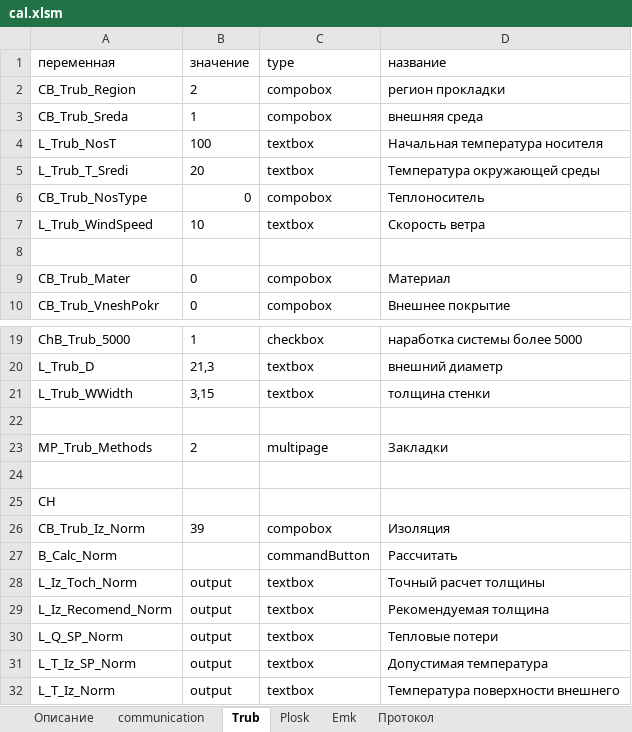
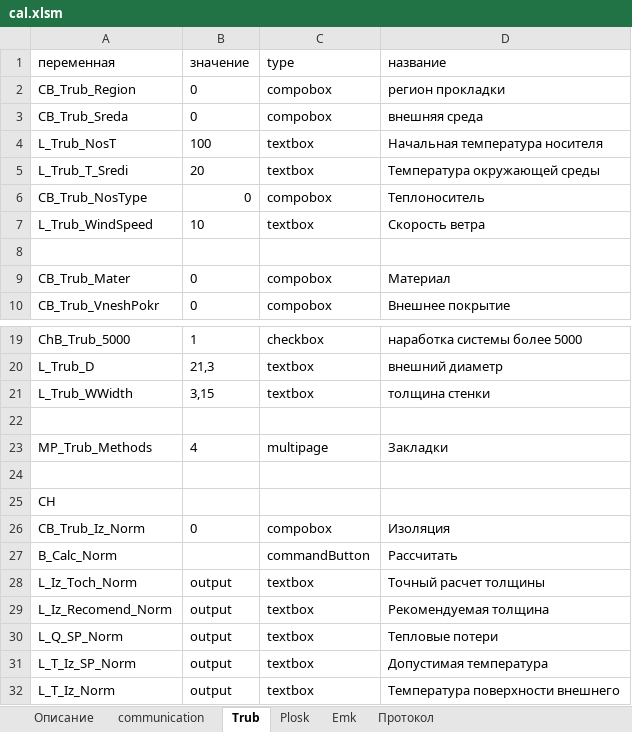
Before and after one commit to Cheltsov/paroc, an Excel workbook: media/cal.xlsm, sheet Trub, drawn as a sheet; only a part is shown, gaps mark what is left out; values as stored, in another font and other column widths than the file's, no borders; the diff names each change by its address in the sheet, - before the commit and + after, or states it on an @@ line.

```diff
--- a/media/cal.xlsm (sheet Trub)
+++ b/media/cal.xlsm (sheet Trub)
-B2 (значение): 2
+B2 (значение): 0
-B3 (значение): 1
+B3 (значение): 0
-B23 (значение): 2
+B23 (значение): 4
-B26 (значение): 39
+B26 (значение): 0
```
Also changed, not shown: sheet Протокол, sheet Plosk, sheet communication, charts or pictures, 4 other files.
